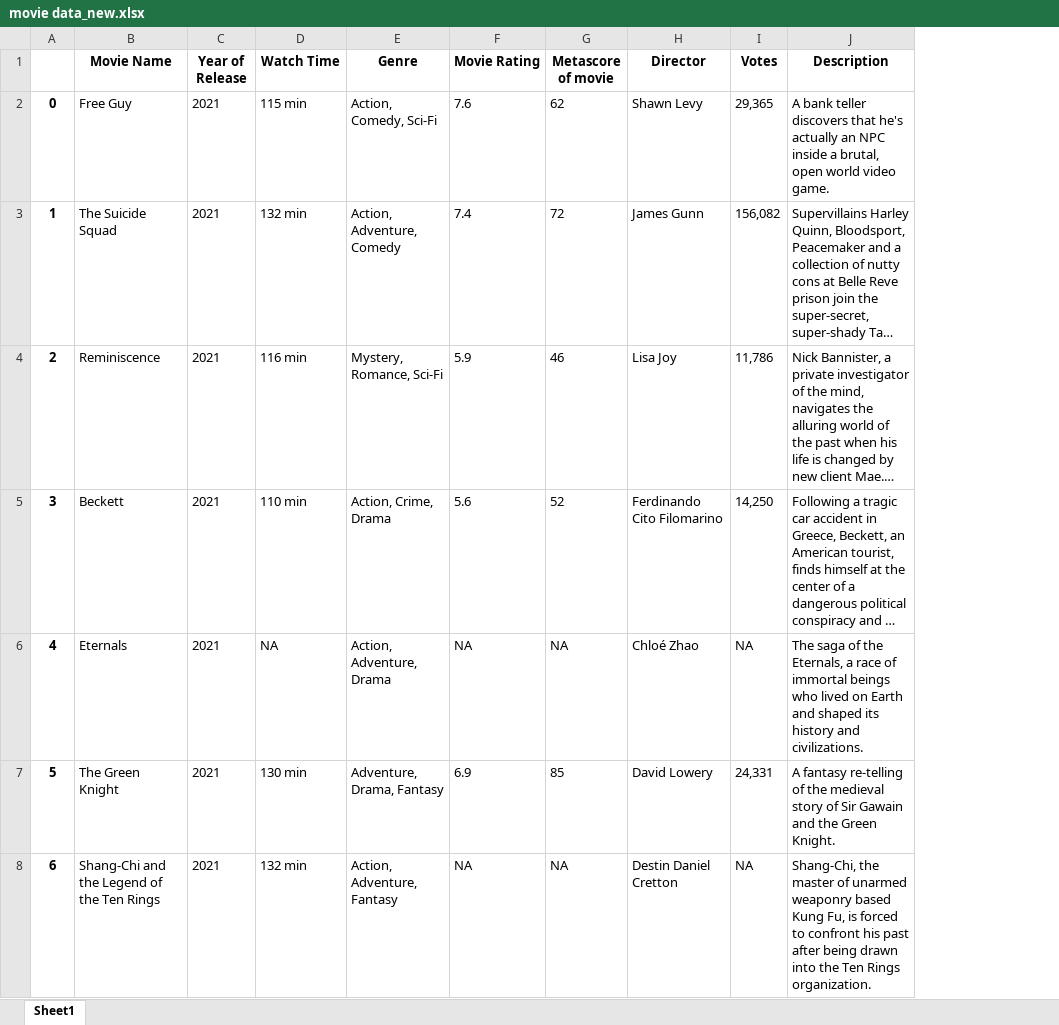
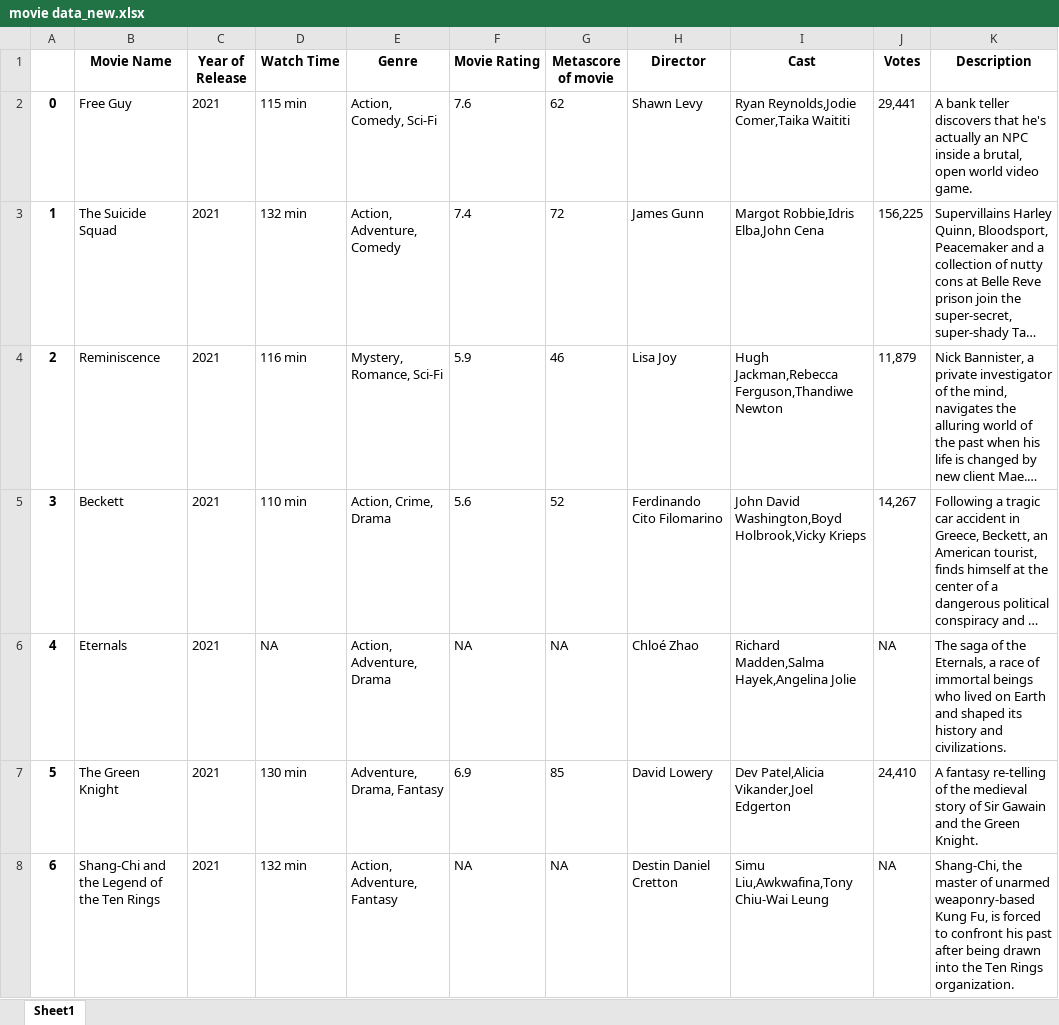
Before and after one commit to Chandru-21/End-to-End-Movie-Recommendation-System-with-deployment-using-docker-and-kubernetes, an Excel workbook: movie data_new.xlsx, sheet Sheet1, drawn as a sheet; only a part is shown; long unchanged cells end in …; values as stored, in another font and other column widths than the file's, no borders; addresses are those after the commit; the diff covers the shown part only; the diff names each change by its address in the sheet, - before the commit and + after, or states it on an @@ line.

Commit message:
Add files via upload

```diff
--- a/movie data_new.xlsx (sheet Sheet1)
+++ b/movie data_new.xlsx (sheet Sheet1)
+column I (Cast), rows 2-8: Ryan Reynolds,Jodie Comer,Taika Waititi | Margot Robbie,Idris Elba,John Cena | Hugh Jackman,Rebecca Ferguson,Thandiwe Newton | John David Washington,Boyd Holbrook,Vicky Krieps | Richard Madden,Salma Hayek,Angelina Jolie | Dev Patel,Alicia Vikander,Joel Edgerton | Simu Liu,Awkwafina,Tony Chiu-Wai Leung
-J2 (Votes): 29,365
+J2 (Votes): 29,441
-J3 (Votes): 156,082
+J3 (Votes): 156,225
-J4 (Votes): 11,786
+J4 (Votes): 11,879
-J5 (Votes): 14,250
+J5 (Votes): 14,267
-J7 (Votes): 24,331
+J7 (Votes): 24,410
-K8 (Description): …of unarmed weaponry based Kung Fu,…
+K8 (Description): …of unarmed weaponry-based Kung Fu,…
```
Also changed, not shown: 786 edited cells elsewhere in this sheet.
